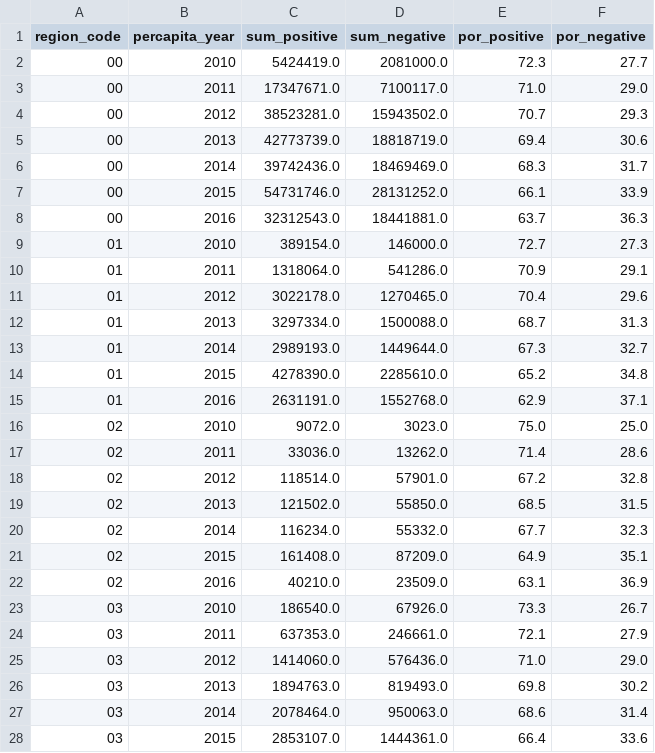
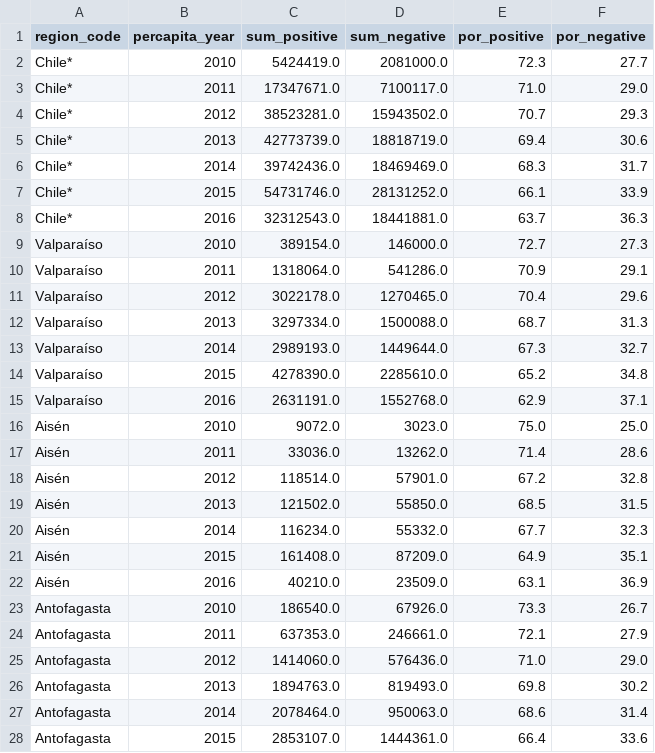
Before and after one commit to lapt/plotly_data, a CSV file: data_write/sentiment_by_year.csv, drawn as a sheet; only a part is shown; the diff covers the shown part only.

Commit message:
Update sentioment by year

```diff
--- a/data_write/sentiment_by_year.csv
+++ b/data_write/sentiment_by_year.csv
@@ -1,28 +1,28 @@
 region_code,percapita_year,sum_positive,sum_negative,por_positive,por_negative
-00,2010,5424419.0,2081000.0,72.3,27.7
-00,2011,17347671.0,7100117.0,71.0,29.0
-00,2012,38523281.0,15943502.0,70.7,29.3
-00,2013,42773739.0,18818719.0,69.4,30.6
-00,2014,39742436.0,18469469.0,68.3,31.7
-00,2015,54731746.0,28131252.0,66.1,33.9
-00,2016,32312543.0,18441881.0,63.7,36.3
-01,2010,389154.0,146000.0,72.7,27.3
-01,2011,1318064.0,541286.0,70.9,29.1
-01,2012,3022178.0,1270465.0,70.4,29.6
-01,2013,3297334.0,1500088.0,68.7,31.3
-01,2014,2989193.0,1449644.0,67.3,32.7
-01,2015,4278390.0,2285610.0,65.2,34.8
-01,2016,2631191.0,1552768.0,62.9,37.1
-02,2010,9072.0,3023.0,75.0,25.0
-02,2011,33036.0,13262.0,71.4,28.6
-02,2012,118514.0,57901.0,67.2,32.8
-02,2013,121502.0,55850.0,68.5,31.5
-02,2014,116234.0,55332.0,67.7,32.3
-02,2015,161408.0,87209.0,64.9,35.1
-02,2016,40210.0,23509.0,63.1,36.9
-03,2010,186540.0,67926.0,73.3,26.7
-03,2011,637353.0,246661.0,72.1,27.9
-03,2012,1414060.0,576436.0,71.0,29.0
-03,2013,1894763.0,819493.0,69.8,30.2
-03,2014,2078464.0,950063.0,68.6,31.4
-03,2015,2853107.0,1444361.0,66.4,33.6
+Chile*,2010,5424419.0,2081000.0,72.3,27.7
+Chile*,2011,17347671.0,7100117.0,71.0,29.0
+Chile*,2012,38523281.0,15943502.0,70.7,29.3
+Chile*,2013,42773739.0,18818719.0,69.4,30.6
+Chile*,2014,39742436.0,18469469.0,68.3,31.7
+Chile*,2015,54731746.0,28131252.0,66.1,33.9
+Chile*,2016,32312543.0,18441881.0,63.7,36.3
+Valparaíso,2010,389154.0,146000.0,72.7,27.3
+Valparaíso,2011,1318064.0,541286.0,70.9,29.1
+Valparaíso,2012,3022178.0,1270465.0,70.4,29.6
+Valparaíso,2013,3297334.0,1500088.0,68.7,31.3
+Valparaíso,2014,2989193.0,1449644.0,67.3,32.7
+Valparaíso,2015,4278390.0,2285610.0,65.2,34.8
+Valparaíso,2016,2631191.0,1552768.0,62.9,37.1
+Aisén,2010,9072.0,3023.0,75.0,25.0
+Aisén,2011,33036.0,13262.0,71.4,28.6
+Aisén,2012,118514.0,57901.0,67.2,32.8
+Aisén,2013,121502.0,55850.0,68.5,31.5
+Aisén,2014,116234.0,55332.0,67.7,32.3
+Aisén,2015,161408.0,87209.0,64.9,35.1
+Aisén,2016,40210.0,23509.0,63.1,36.9
+Antofagasta,2010,186540.0,67926.0,73.3,26.7
+Antofagasta,2011,637353.0,246661.0,72.1,27.9
+Antofagasta,2012,1414060.0,576436.0,71.0,29.0
+Antofagasta,2013,1894763.0,819493.0,69.8,30.2
+Antofagasta,2014,2078464.0,950063.0,68.6,31.4
+Antofagasta,2015,2853107.0,1444361.0,66.4,33.6
```
Also changed, not shown: 85 edited cells elsewhere in this file.
